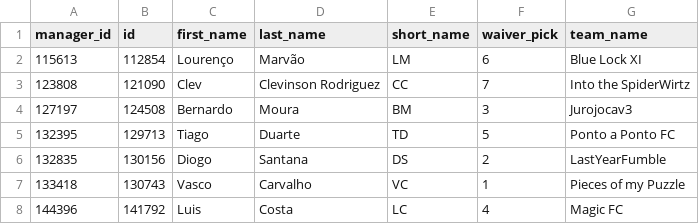
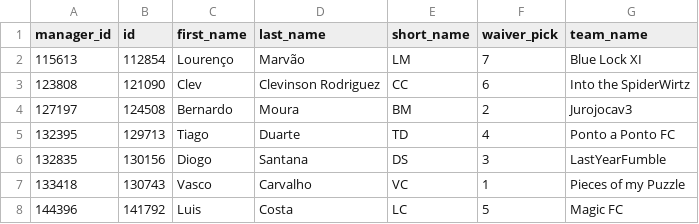
Before and after one commit to ldnm99/FPL-25_26, a CSV file: Data/league_standings.csv, drawn as a sheet.

Commit message:
Changed files to parquet format and added multipag e support Created personal landing page with league table and buttons to navigate to other pages Created new page for players data Updated data gw7 completed

```diff
--- a/Data/league_standings.csv
+++ b/Data/league_standings.csv
@@ -1,8 +1,8 @@
 manager_id,id,first_name,last_name,short_name,waiver_pick,team_name
-115613,112854,Lourenço,Marvão,LM,6,Blue Lock XI
-123808,121090,Clev,Clevinson Rodriguez,CC,7,Into the SpiderWirtz
-127197,124508,Bernardo,Moura,BM,3,Jurojocav3
-132395,129713,Tiago,Duarte,TD,5,Ponto a Ponto FC
-132835,130156,Diogo,Santana,DS,2,LastYearFumble
+115613,112854,Lourenço,Marvão,LM,7,Blue Lock XI
+123808,121090,Clev,Clevinson Rodriguez,CC,6,Into the SpiderWirtz
+127197,124508,Bernardo,Moura,BM,2,Jurojocav3
+132395,129713,Tiago,Duarte,TD,4,Ponto a Ponto FC
+132835,130156,Diogo,Santana,DS,3,LastYearFumble
 133418,130743,Vasco,Carvalho,VC,1,Pieces of my Puzzle
-144396,141792,Luis,Costa,LC,4,Magic FC
+144396,141792,Luis,Costa,LC,5,Magic FC
```
Also changed, not shown: 22 other files.
